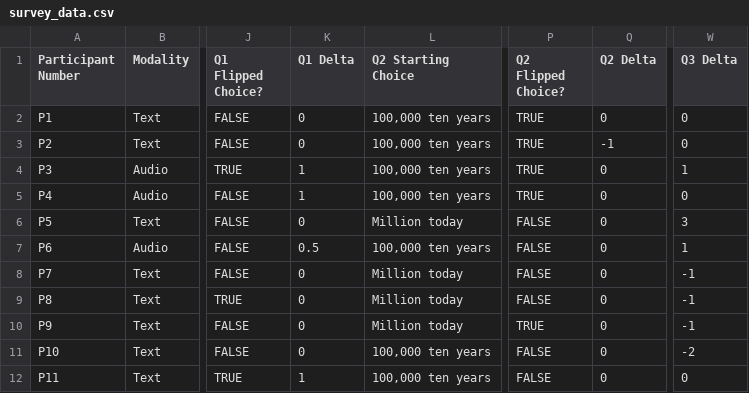
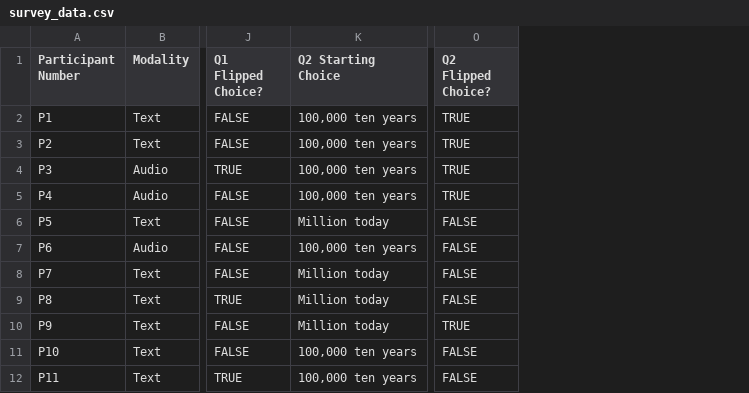
Before and after one commit to grxxce/trustme, a CSV file: analysis/survey_data.csv, drawn as a sheet; only a part is shown, gaps mark what is left out; the diff names each change by its address in the sheet, - before the commit and + after, or states it on an @@ line.

Commit message:
more data analysis

```diff
--- a/analysis/survey_data.csv
+++ b/analysis/survey_data.csv
-column K (Q1 Delta), rows 2-12: 0 | 0 | 1 | 1 | 0 | 0.5 | 0 | 0 | 0 | 0 | 1
-column Q (Q2 Delta), rows 2-12: 0 | -1 | 0 | 0 | 0 | 0 | 0 | 0 | 0 | 0 | 0
-column W (Q3 Delta), rows 2-12: 0 | 0 | 1 | 0 | 3 | 1 | -1 | -1 | -1 | -2 | 0
```
Also changed, not shown: 1 other file.
